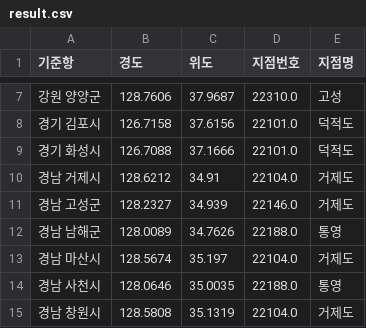
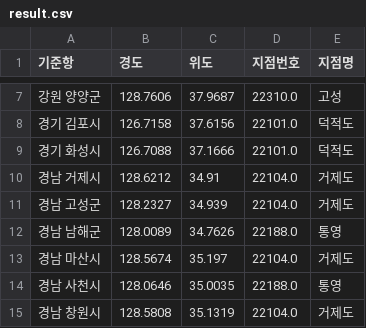
Before and after one commit to chjomoon/fishery_data, a CSV file: web_pjt/web_app/map_view/files/result.csv, drawn as a sheet; only a part is shown, gaps mark what is left out.

```diff
--- a/web_pjt/web_app/map_view/files/result.csv
+++ b/web_pjt/web_app/map_view/files/result.csv
@@ -10,3 +10,3 @@
 경남 거제시,128.6212,34.91,22104.0,거제도
-경남 고성군,128.2327,34.939,22146.0,거제도
+경남 고성군,128.2327,34.939,22104.0,거제도
 경남 남해군,128.0089,34.7626,22188.0,통영
```
Also changed, not shown: web_pjt/web_app/map_view/files/vessel_info.csv, 3 other files.
